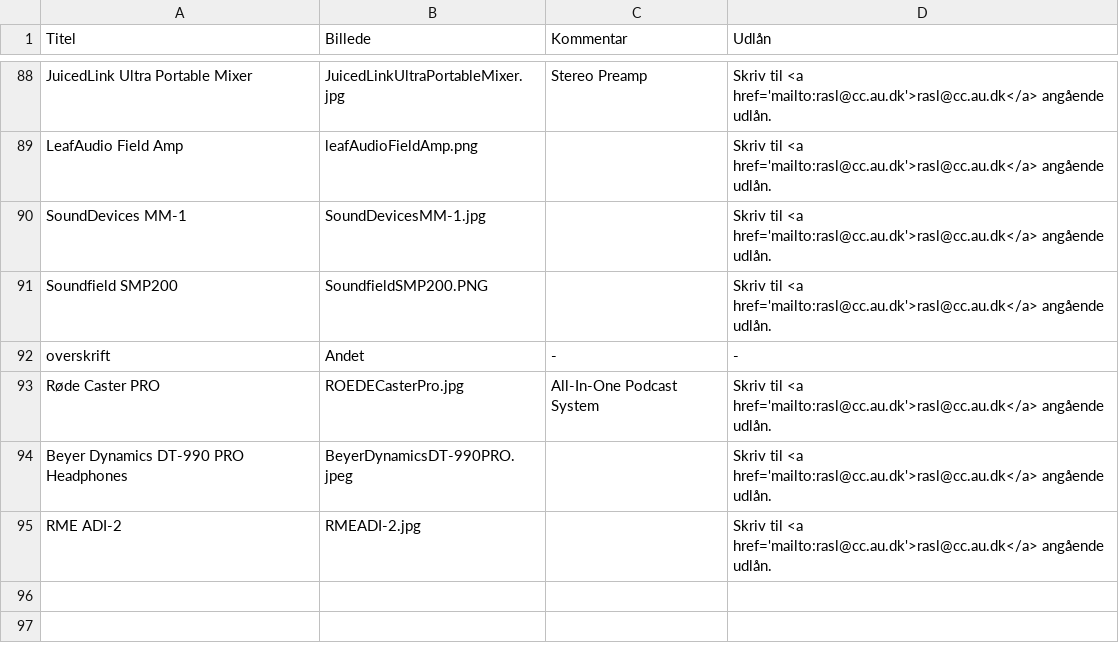
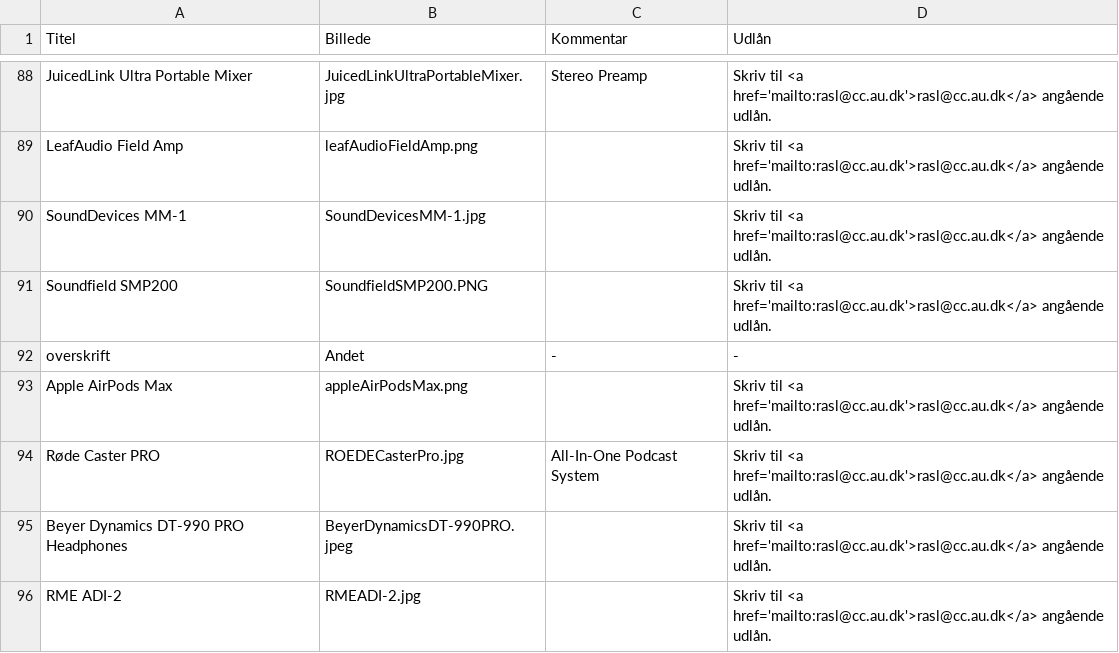
Before and after one commit to DDlabAU/faciliteter-og-udstyr, a CSV file: audiodesign/AudiodesignTabel.csv, drawn as a sheet; only a part is shown, gaps mark what is left out.

Commit message:
Tilføj Apple AirPods Max

```diff
--- a/audiodesign/AudiodesignTabel.csv
+++ b/audiodesign/AudiodesignTabel.csv
@@ -92,2 +92,3 @@ Soundfield SMP200;SoundfieldSMP200.PNG;;Skriv til <a href='mailto:rasl@cc.au.dk'
 overskrift;Andet;-;-
+Apple AirPods Max;appleAirPodsMax.png;;Skriv til <a href='mailto:rasl@cc.au.dk'>rasl@cc.au.dk</a>  angående udlån.
 Røde Caster PRO;ROEDECasterPro.jpg;All-In-One Podcast System;Skriv til <a href='mailto:rasl@cc.au.dk'>rasl@cc.au.dk</a>  angående udlån.
```
Also changed, not shown: 1 other file.
